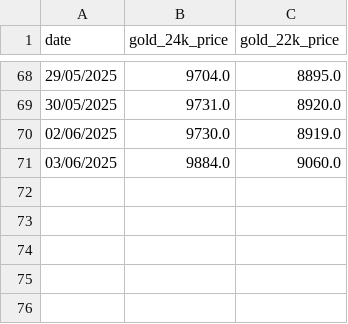
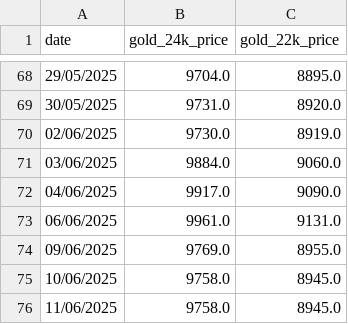
Before and after one commit to senthilkumarimuth/metrices, a CSV file: data/gold_price_data.csv, drawn as a sheet; only a part is shown, gaps mark what is left out.

```diff
--- a/data/gold_price_data.csv
+++ b/data/gold_price_data.csv
@@ -71 +71,6 @@ date,gold_24k_price,gold_22k_price
 03/06/2025,9884.0,9060.0
+04/06/2025,9917.0,9090.0
+06/06/2025,9961.0,9131.0
+09/06/2025,9769.0,8955.0
+10/06/2025,9758.0,8945.0
+11/06/2025,9758.0,8945.0
```
Also changed, not shown: data/fii_dii_buy_sell_data.csv, data/usd_to_inr_exchange_rate.csv, 6 other files.
